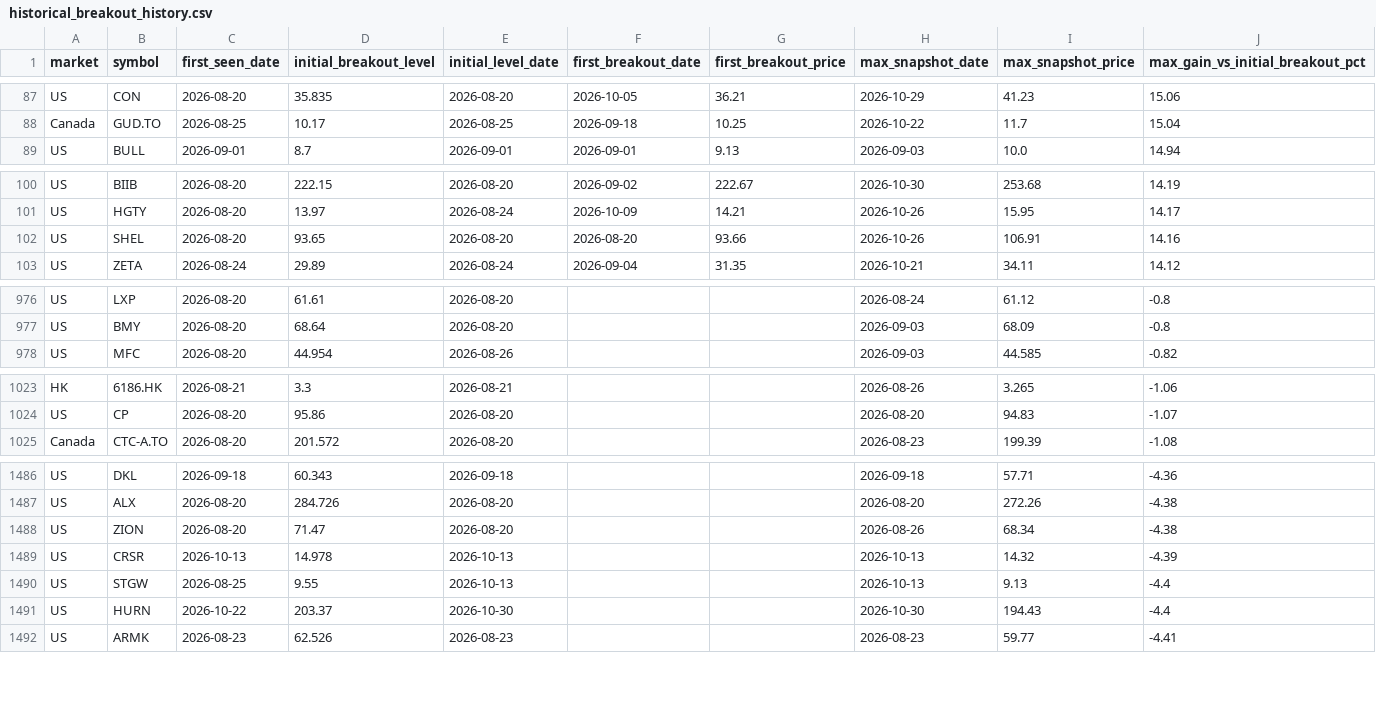
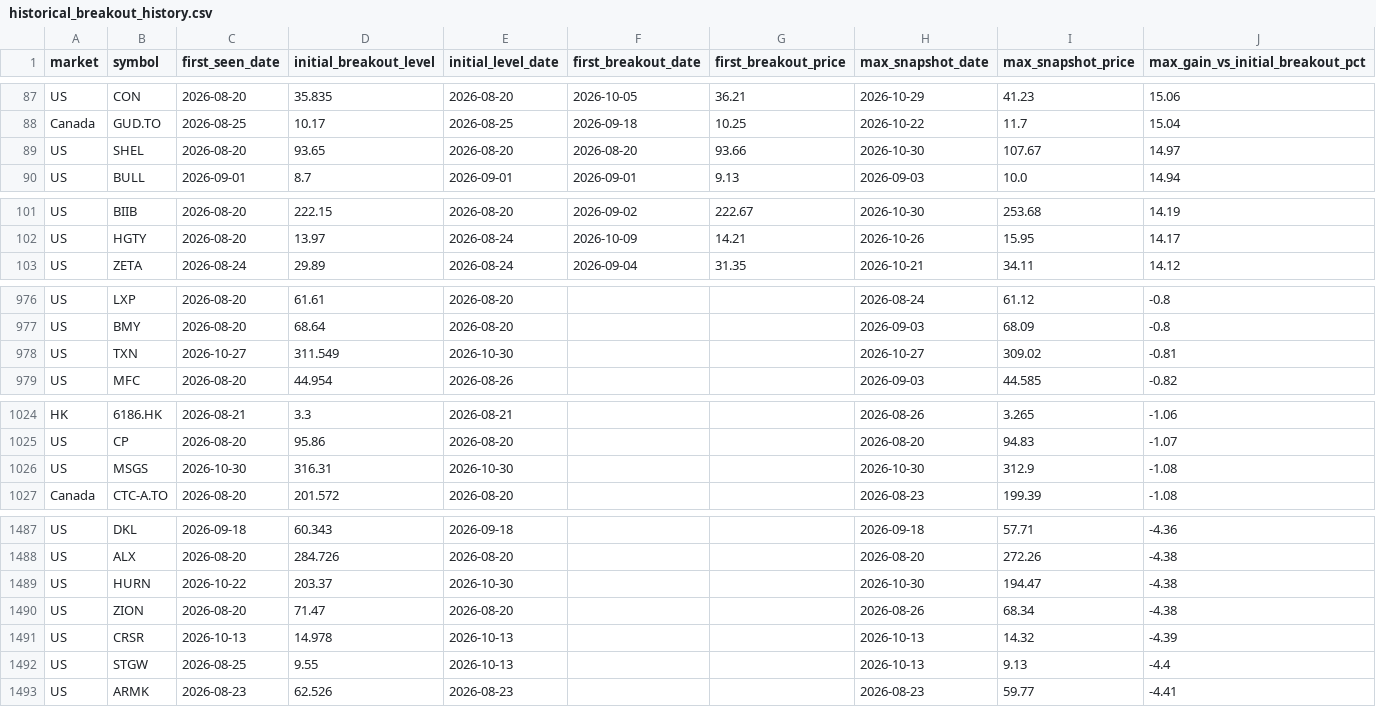
Before and after one commit to fwd5t2g5cw-ops/-daily-market-scanner, a CSV file: latest/historical_breakout_history.csv, drawn as a sheet; only a part is shown, gaps mark what is left out; removed rows and columns are numbered as before the commit, all else as after; rows hold the shown columns only; the diff covers the shown part only; the diff names each change by its address in the sheet, - before the commit and + after, or states it on an @@ line.

```diff
--- a/latest/historical_breakout_history.csv
+++ b/latest/historical_breakout_history.csv
+row 89: US | SHEL | 2026-08-20 | 93.65 | 2026-08-20 | 2026-08-20 | 93.66 | 2026-10-30 | 107.67 | 14.97
-row 102: US | SHEL | 2026-08-20 | 93.65 | 2026-08-20 | 2026-08-20 | 93.66 | 2026-10-26 | 106.91 | 14.16
+row 978: US | TXN | 2026-10-27 | 311.549 | 2026-10-30 |  |  | 2026-10-27 | 309.02 | -0.81
+row 1026: US | MSGS | 2026-10-30 | 316.31 | 2026-10-30 |  |  | 2026-10-30 | 312.9 | -1.08
+row 1489: US | HURN | 2026-10-22 | 203.37 | 2026-10-30 |  |  | 2026-10-30 | 194.47 | -4.38
-row 1491: US | HURN | 2026-10-22 | 203.37 | 2026-10-30 |  |  | 2026-10-30 | 194.43 | -4.4
```
Also changed, not shown: 1 removed row and 2 edited cells elsewhere in this file, latest/historical_winners.csv, 1 other file.
